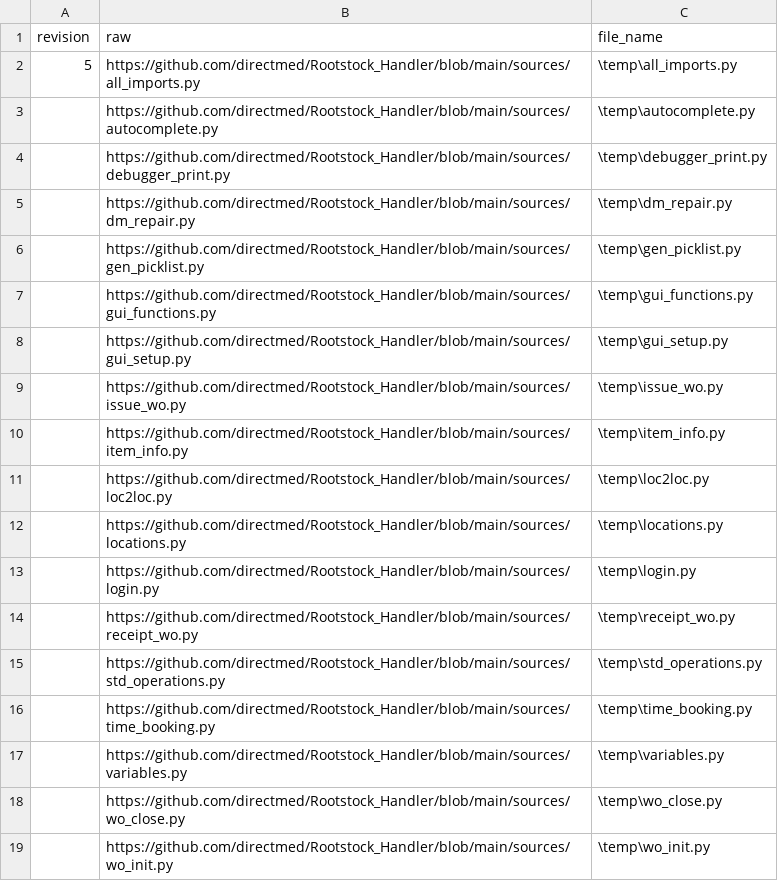
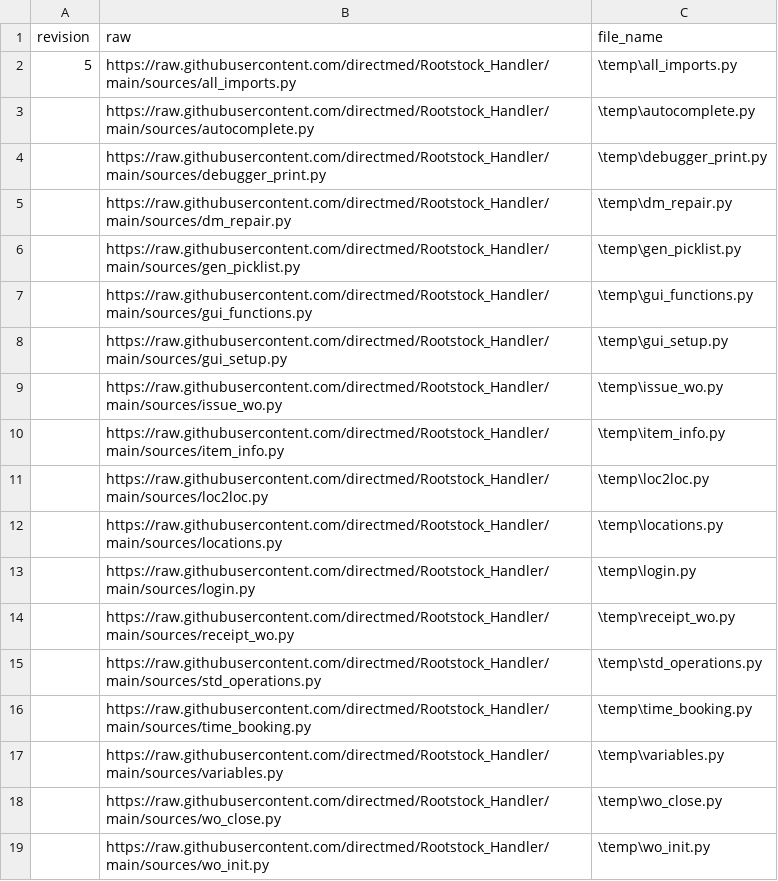
Before and after one commit to directmed/Rootstock_Handler, a CSV file: updater.csv, drawn as a sheet.

Commit message:
correction
corrected urls

```diff
--- a/updater.csv
+++ b/updater.csv
@@ -1,19 +1,19 @@
 revision,raw,file_name
-5,https://github.com/directmed/Rootstock_Handler/blob/main/sources/all_imports.py,\temp\all_imports.py
-,https://github.com/directmed/Rootstock_Handler/blob/main/sources/autocomplete.py,\temp\autocomplete.py
-,https://github.com/directmed/Rootstock_Handler/blob/main/sources/debugger_print.py,\temp\debugger_print.py
-,https://github.com/directmed/Rootstock_Handler/blob/main/sources/dm_repair.py,\temp\dm_repair.py
-,https://github.com/directmed/Rootstock_Handler/blob/main/sources/gen_picklist.py,\temp\gen_picklist.py
-,https://github.com/directmed/Rootstock_Handler/blob/main/sources/gui_functions.py,\temp\gui_functions.py
-,https://github.com/directmed/Rootstock_Handler/blob/main/sources/gui_setup.py,\temp\gui_setup.py
-,https://github.com/directmed/Rootstock_Handler/blob/main/sources/issue_wo.py,\temp\issue_wo.py
-,https://github.com/directmed/Rootstock_Handler/blob/main/sources/item_info.py,\temp\item_info.py
-,https://github.com/directmed/Rootstock_Handler/blob/main/sources/loc2loc.py,\temp\loc2loc.py
-,https://github.com/directmed/Rootstock_Handler/blob/main/sources/locations.py,\temp\locations.py
-,https://github.com/directmed/Rootstock_Handler/blob/main/sources/login.py,\temp\login.py
-,https://github.com/directmed/Rootstock_Handler/blob/main/sources/receipt_wo.py,\temp\receipt_wo.py
-,https://github.com/directmed/Rootstock_Handler/blob/main/sources/std_operations.py,\temp\std_operations.py
-,https://github.com/directmed/Rootstock_Handler/blob/main/sources/time_booking.py,\temp\time_booking.py
-,https://github.com/directmed/Rootstock_Handler/blob/main/sources/variables.py,\temp\variables.py
-,https://github.com/directmed/Rootstock_Handler/blob/main/sources/wo_close.py,\temp\wo_close.py
-,https://github.com/directmed/Rootstock_Handler/blob/main/sources/wo_init.py,\temp\wo_init.py
+5,https://raw.githubusercontent.com/directmed/Rootstock_Handler/main/sources/all_imports.py,\temp\all_imports.py
+,https://raw.githubusercontent.com/directmed/Rootstock_Handler/main/sources/autocomplete.py,\temp\autocomplete.py
+,https://raw.githubusercontent.com/directmed/Rootstock_Handler/main/sources/debugger_print.py,\temp\debugger_print.py
+,https://raw.githubusercontent.com/directmed/Rootstock_Handler/main/sources/dm_repair.py,\temp\dm_repair.py
+,https://raw.githubusercontent.com/directmed/Rootstock_Handler/main/sources/gen_picklist.py,\temp\gen_picklist.py
+,https://raw.githubusercontent.com/directmed/Rootstock_Handler/main/sources/gui_functions.py,\temp\gui_functions.py
+,https://raw.githubusercontent.com/directmed/Rootstock_Handler/main/sources/gui_setup.py,\temp\gui_setup.py
+,https://raw.githubusercontent.com/directmed/Rootstock_Handler/main/sources/issue_wo.py,\temp\issue_wo.py
+,https://raw.githubusercontent.com/directmed/Rootstock_Handler/main/sources/item_info.py,\temp\item_info.py
+,https://raw.githubusercontent.com/directmed/Rootstock_Handler/main/sources/loc2loc.py,\temp\loc2loc.py
+,https://raw.githubusercontent.com/directmed/Rootstock_Handler/main/sources/locations.py,\temp\locations.py
+,https://raw.githubusercontent.com/directmed/Rootstock_Handler/main/sources/login.py,\temp\login.py
+,https://raw.githubusercontent.com/directmed/Rootstock_Handler/main/sources/receipt_wo.py,\temp\receipt_wo.py
+,https://raw.githubusercontent.com/directmed/Rootstock_Handler/main/sources/std_operations.py,\temp\std_operations.py
+,https://raw.githubusercontent.com/directmed/Rootstock_Handler/main/sources/time_booking.py,\temp\time_booking.py
+,https://raw.githubusercontent.com/directmed/Rootstock_Handler/main/sources/variables.py,\temp\variables.py
+,https://raw.githubusercontent.com/directmed/Rootstock_Handler/main/sources/wo_close.py,\temp\wo_close.py
+,https://raw.githubusercontent.com/directmed/Rootstock_Handler/main/sources/wo_init.py,\temp\wo_init.py
```
